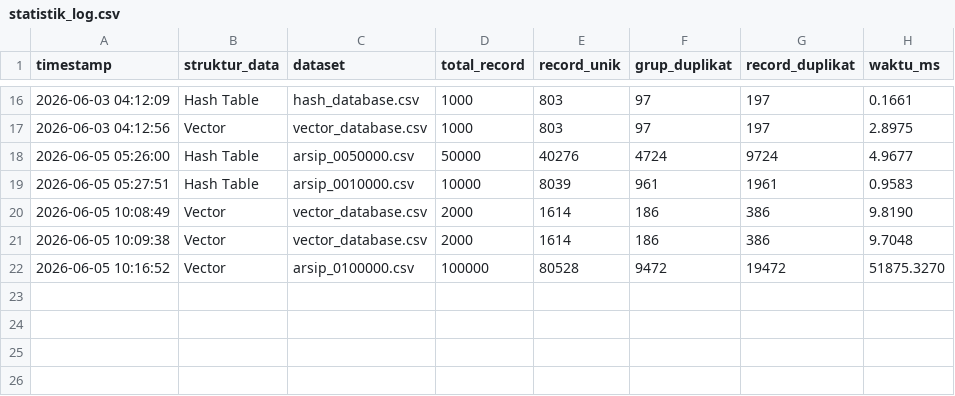
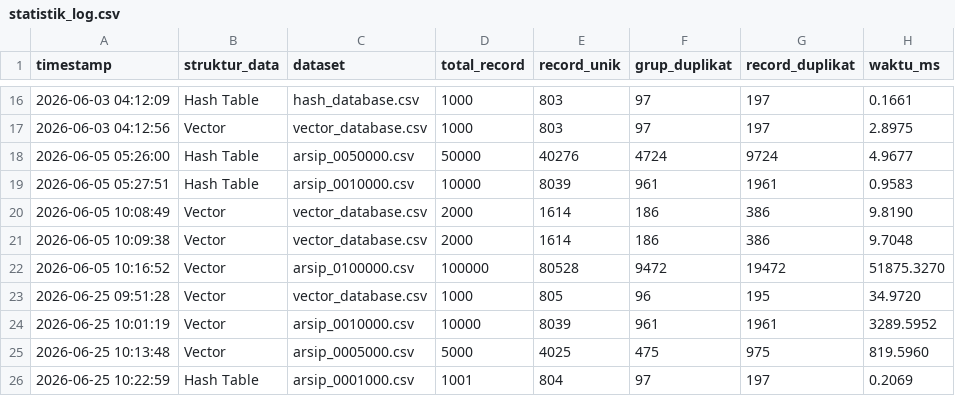
Before and after one commit to Fairuzhibatullah/Project-Struktur-Data-Sistem-duplikasi-berbasis-metadata-, a CSV file: statistik_log.csv, drawn as a sheet; only a part is shown, gaps mark what is left out.

```diff
--- a/statistik_log.csv
+++ b/statistik_log.csv
@@ -22 +22,5 @@ timestamp,struktur_data,dataset,total_record,record_unik,grup_duplikat,record_du
 2026-06-05 10:16:52,Vector,arsip_0100000.csv,100000,80528,9472,19472,51875.3270
+2026-06-25 09:51:28,Vector,vector_database.csv,1000,805,96,195,34.9720
+2026-06-25 10:01:19,Vector,arsip_0010000.csv,10000,8039,961,1961,3289.5952
+2026-06-25 10:13:48,Vector,arsip_0005000.csv,5000,4025,475,975,819.5960
+2026-06-25 10:22:59,Hash Table,arsip_0001000.csv,1001,804,97,197,0.2069
```
Also changed, not shown: hash_database.csv, 4 other files.
